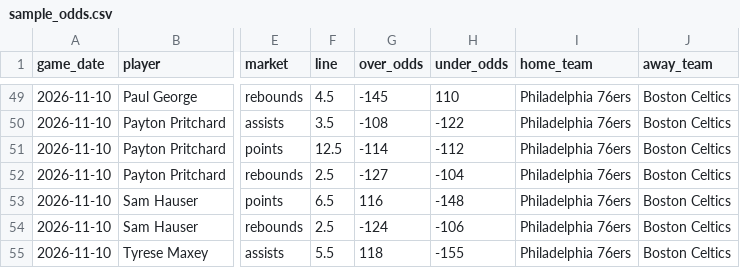
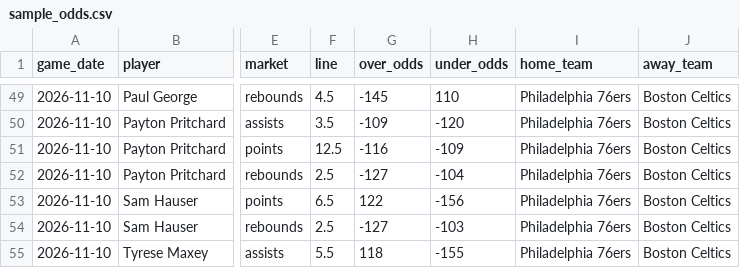
Before and after one commit to skbrillo/prop-analyzer, a CSV file: data/sample_odds.csv, drawn as a sheet; only a part is shown, gaps mark what is left out; the diff covers the shown part only; the diff names each change by its address in the sheet, - before the commit and + after, or states it on an @@ line.

```diff
--- a/data/sample_odds.csv
+++ b/data/sample_odds.csv
-G50 (over_odds): -108
+G50 (over_odds): -109
-H50 (under_odds): -122
+H50 (under_odds): -120
-G51 (over_odds): -114
+G51 (over_odds): -116
-H51 (under_odds): -112
+H51 (under_odds): -109
-G53 (over_odds): 116
+G53 (over_odds): 122
-H53 (under_odds): -148
+H53 (under_odds): -156
-G54 (over_odds): -124
+G54 (over_odds): -127
-H54 (under_odds): -106
+H54 (under_odds): -103
```
Also changed, not shown: 1 added row and 57 edited cells elsewhere in this file, 4 other files.
